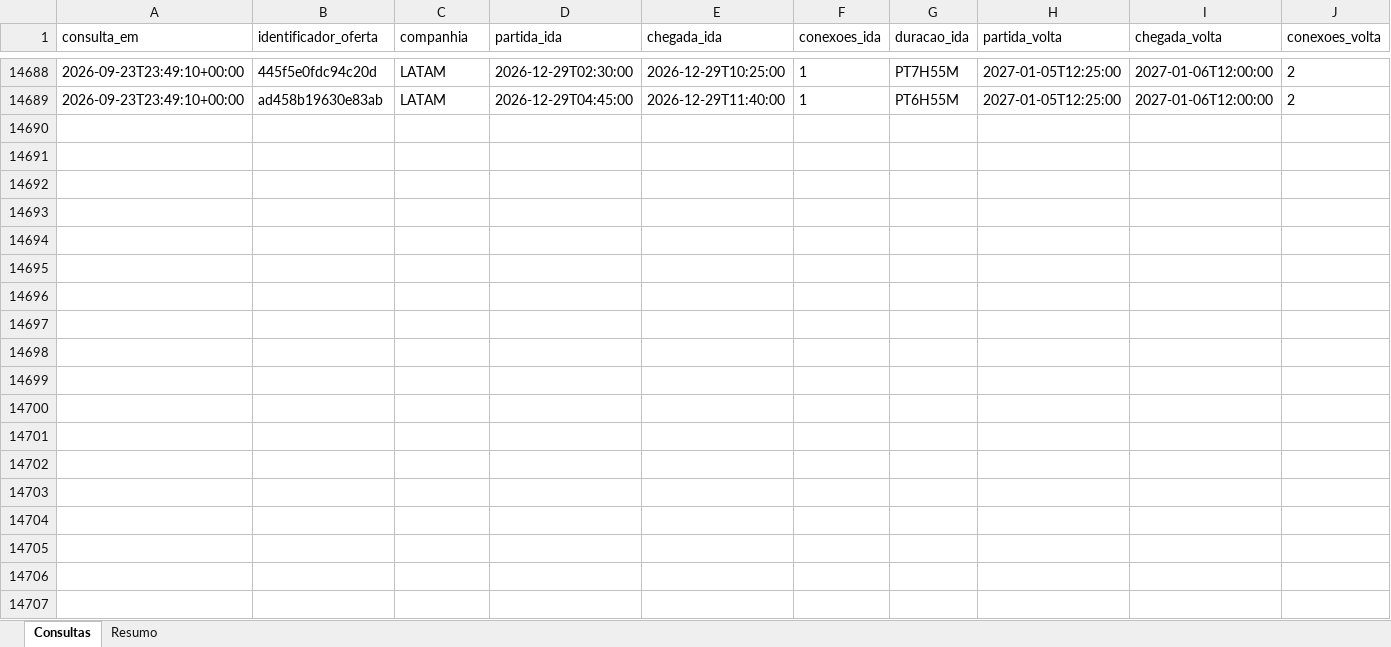
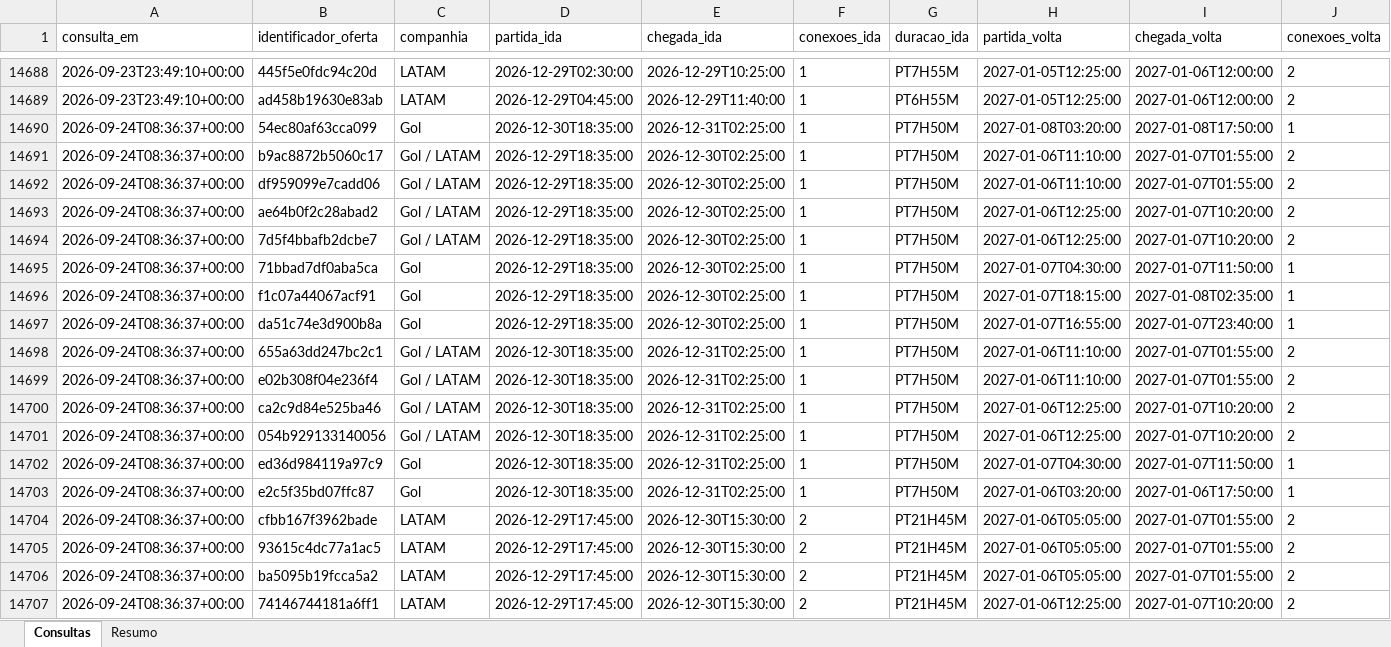
Before and after one commit to asouzaa/monitora-voos, an Excel workbook: docs/monitoramento_natal.xlsx, sheet Consultas, drawn as a sheet; only a part is shown, gaps mark what is left out; values as stored, in another font and other column widths than the file's, no borders; rows hold the shown columns only; the diff covers the shown part only; the diff names each change by its address in the sheet, - before the commit and + after, or states it on an @@ line.

```diff
--- a/docs/monitoramento_natal.xlsx (sheet Consultas)
+++ b/docs/monitoramento_natal.xlsx (sheet Consultas)
+row 14690: 2026-09-24T08:36:37+00:00 | 54ec80af63cca099 | Gol | 2026-12-30T18:35:00 | 2026-12-31T02:25:00 | 1 | PT7H50M | 2027-01-08T03:20:00 | 2027-01-08T17:50:00 | 1
+row 14691: 2026-09-24T08:36:37+00:00 | b9ac8872b5060c17 | Gol / LATAM | 2026-12-29T18:35:00 | 2026-12-30T02:25:00 | 1 | PT7H50M | 2027-01-06T11:10:00 | 2027-01-07T01:55:00 | 2
+row 14692: 2026-09-24T08:36:37+00:00 | df959099e7cadd06 | Gol / LATAM | 2026-12-29T18:35:00 | 2026-12-30T02:25:00 | 1 | PT7H50M | 2027-01-06T11:10:00 | 2027-01-07T01:55:00 | 2
+row 14693: 2026-09-24T08:36:37+00:00 | ae64b0f2c28abad2 | Gol / LATAM | 2026-12-29T18:35:00 | 2026-12-30T02:25:00 | 1 | PT7H50M | 2027-01-06T12:25:00 | 2027-01-07T10:20:00 | 2
+row 14694: 2026-09-24T08:36:37+00:00 | 7d5f4bbafb2dcbe7 | Gol / LATAM | 2026-12-29T18:35:00 | 2026-12-30T02:25:00 | 1 | PT7H50M | 2027-01-06T12:25:00 | 2027-01-07T10:20:00 | 2
+row 14695: 2026-09-24T08:36:37+00:00 | 71bbad7df0aba5ca | Gol | 2026-12-29T18:35:00 | 2026-12-30T02:25:00 | 1 | PT7H50M | 2027-01-07T04:30:00 | 2027-01-07T11:50:00 | 1
+row 14696: 2026-09-24T08:36:37+00:00 | f1c07a44067acf91 | Gol | 2026-12-29T18:35:00 | 2026-12-30T02:25:00 | 1 | PT7H50M | 2027-01-07T18:15:00 | 2027-01-08T02:35:00 | 1
+row 14697: 2026-09-24T08:36:37+00:00 | da51c74e3d900b8a | Gol | 2026-12-29T18:35:00 | 2026-12-30T02:25:00 | 1 | PT7H50M | 2027-01-07T16:55:00 | 2027-01-07T23:40:00 | 1
+row 14698: 2026-09-24T08:36:37+00:00 | 655a63dd247bc2c1 | Gol / LATAM | 2026-12-30T18:35:00 | 2026-12-31T02:25:00 | 1 | PT7H50M | 2027-01-06T11:10:00 | 2027-01-07T01:55:00 | 2
+row 14699: 2026-09-24T08:36:37+00:00 | e02b308f04e236f4 | Gol / LATAM | 2026-12-30T18:35:00 | 2026-12-31T02:25:00 | 1 | PT7H50M | 2027-01-06T11:10:00 | 2027-01-07T01:55:00 | 2
+row 14700: 2026-09-24T08:36:37+00:00 | ca2c9d84e525ba46 | Gol / LATAM | 2026-12-30T18:35:00 | 2026-12-31T02:25:00 | 1 | PT7H50M | 2027-01-06T12:25:00 | 2027-01-07T10:20:00 | 2
+row 14701: 2026-09-24T08:36:37+00:00 | 054b929133140056 | Gol / LATAM | 2026-12-30T18:35:00 | 2026-12-31T02:25:00 | 1 | PT7H50M | 2027-01-06T12:25:00 | 2027-01-07T10:20:00 | 2
+row 14702: 2026-09-24T08:36:37+00:00 | ed36d984119a97c9 | Gol | 2026-12-30T18:35:00 | 2026-12-31T02:25:00 | 1 | PT7H50M | 2027-01-07T04:30:00 | 2027-01-07T11:50:00 | 1
+row 14703: 2026-09-24T08:36:37+00:00 | e2c5f35bd07ffc87 | Gol | 2026-12-30T18:35:00 | 2026-12-31T02:25:00 | 1 | PT7H50M | 2027-01-06T03:20:00 | 2027-01-06T17:50:00 | 1
+row 14704: 2026-09-24T08:36:37+00:00 | cfbb167f3962bade | LATAM | 2026-12-29T17:45:00 | 2026-12-30T15:30:00 | 2 | PT21H45M | 2027-01-06T05:05:00 | 2027-01-07T01:55:00 | 2
+row 14705: 2026-09-24T08:36:37+00:00 | 93615c4dc77a1ac5 | LATAM | 2026-12-29T17:45:00 | 2026-12-30T15:30:00 | 2 | PT21H45M | 2027-01-06T05:05:00 | 2027-01-07T01:55:00 | 2
+row 14706: 2026-09-24T08:36:37+00:00 | ba5095b19fcca5a2 | LATAM | 2026-12-29T17:45:00 | 2026-12-30T15:30:00 | 2 | PT21H45M | 2027-01-06T05:05:00 | 2027-01-07T01:55:00 | 2
+row 14707: 2026-09-24T08:36:37+00:00 | 74146744181a6ff1 | LATAM | 2026-12-29T17:45:00 | 2026-12-30T15:30:00 | 2 | PT21H45M | 2027-01-06T12:25:00 | 2027-01-07T10:20:00 | 2
```
Also changed, not shown: 102 added rows elsewhere in this sheet, sheet Resumo, docs/monitoramento_joao_pessoa.xlsx, docs/monitoramento_maceio.xlsx, 9 other files.
